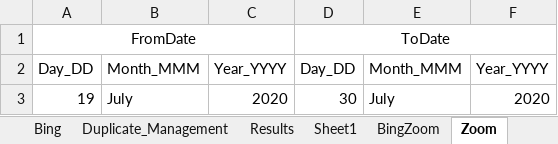
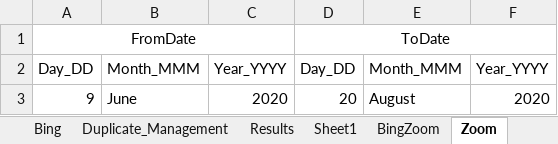
Before and after one commit to DAC-Projects/DACAutomation, an Excel workbook: data/Filter.xlsx, sheet Zoom, drawn as a sheet; values as stored, in another font and other column widths than the file's, no borders; removed rows and columns are numbered as before the commit, all else as after; the diff names each change by its address in the sheet, - before the commit and + after, or states it on an @@ line.

```diff
--- a/data/Filter.xlsx (sheet Zoom)
+++ b/data/Filter.xlsx (sheet Zoom)
-row 3: 19 | July | 2020 | 30 | July | 2020
+row 3: 9 | June | 2020 | 20 | August | 2020
```
Also changed, not shown: sheet Sheet1, sheet BingZoom, sheet Bing, data/Reviews.xlsx, 25 other files.
